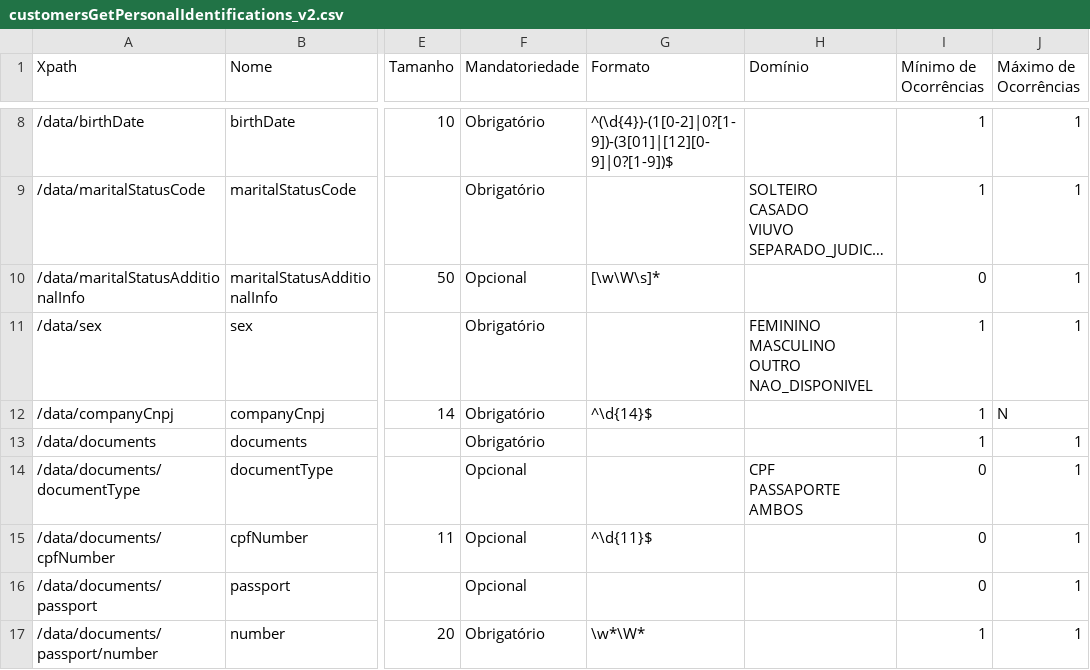
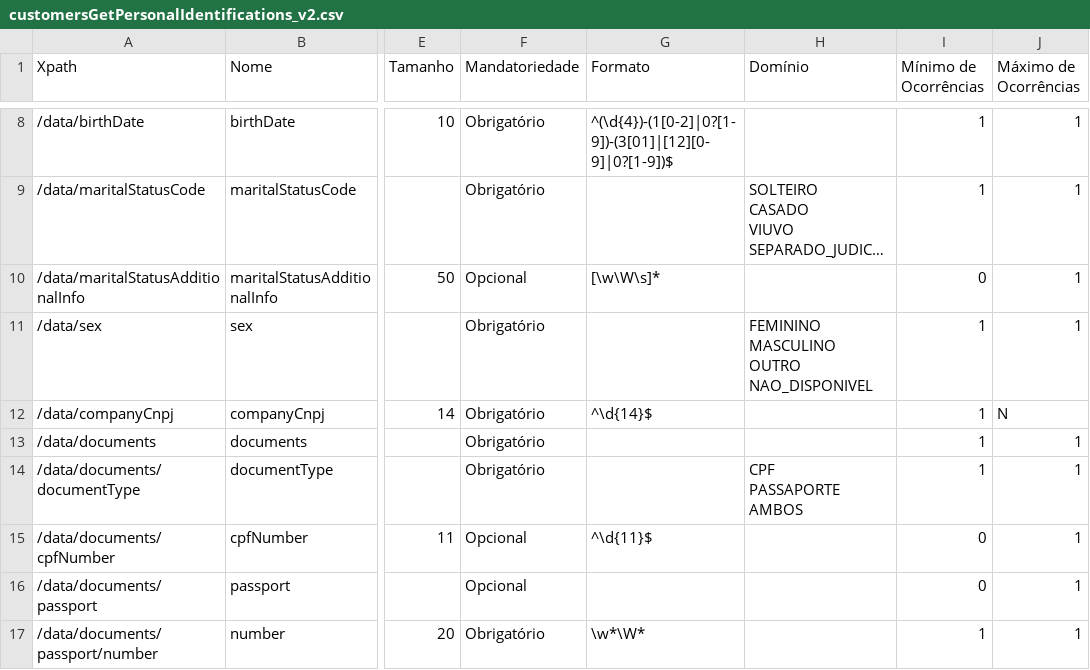
Before and after one commit to Sensedia/draft-openapi, a CSV file: dictionary/customersGetPersonalIdentifications_v2.csv, drawn as a sheet; only a part is shown, gaps mark what is left out; long unchanged cells end in …; the diff names each change by its address in the sheet, - before the commit and + after, or states it on an @@ line.

Commit message:
feat(Dados Cadastrais): ORB-1404 - Adicionando objeto PersonalPassport; adicionando EnumPersonDocumentType

```diff
--- a/dictionary/customersGetPersonalIdentifications_v2.csv
+++ b/dictionary/customersGetPersonalIdentifications_v2.csv
-F14 (Mandatoriedade): Opcional
+F14 (Mandatoriedade): Obrigatório
-I14 (Mínimo de Ocorrências): 0
+I14 (Mínimo de Ocorrências): 1
```
Also changed, not shown: 2 other files.
